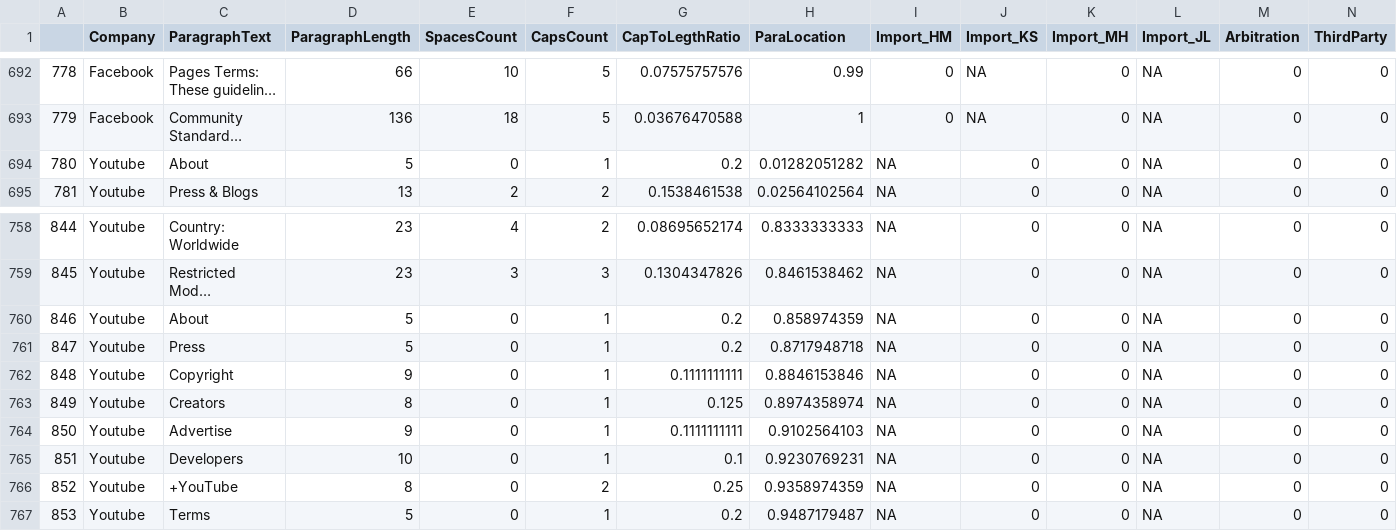
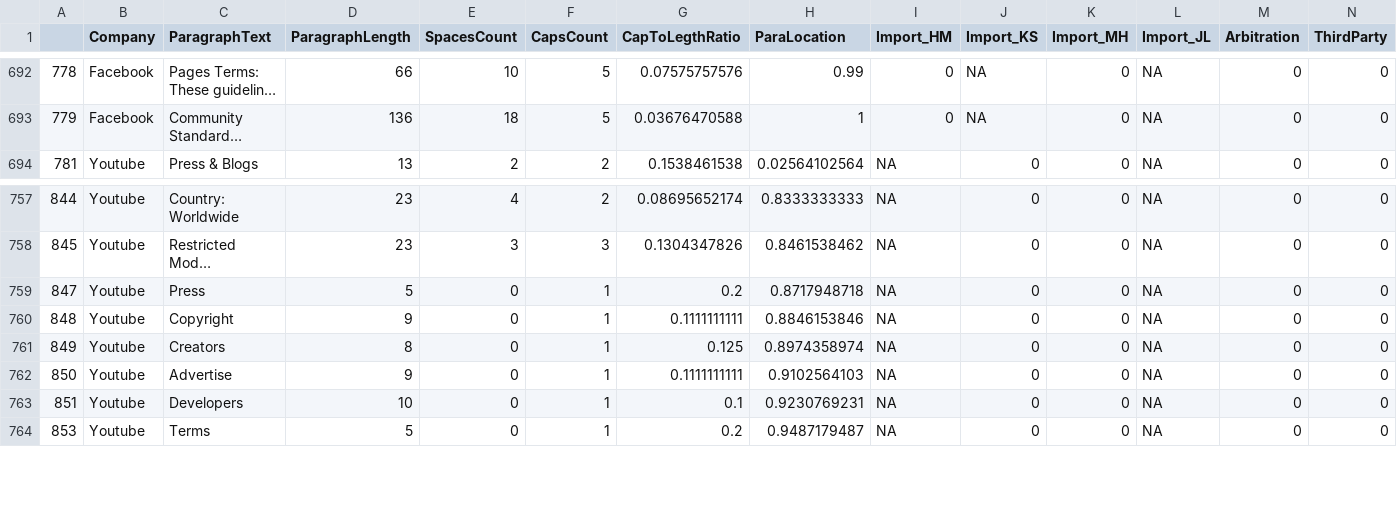
Before and after one commit to dattatele/TermsOfService, a CSV file: Data/TermsOfService_Agreement_Final.csv, drawn as a sheet; only a part is shown, gaps mark what is left out; long unchanged cells end in …; rows hold the shown columns only; the diff names each change by its address in the sheet, - before the commit and + after, or states it on an @@ line.

Commit message:
TermsOfService_Agreement_Final.csv

```diff
--- a/Data/TermsOfService_Agreement_Final.csv
+++ b/Data/TermsOfService_Agreement_Final.csv
-row 694: 780 | Youtube | About | 5 | 0 | 1 | 0.2 | 0.01282051282 | NA | 0 | 0 | NA | 0 | 0
-row 760: 846 | Youtube | About | 5 | 0 | 1 | 0.2 | 0.858974359 | NA | 0 | 0 | NA | 0 | 0
-row 766: 852 | Youtube | +YouTube | 8 | 0 | 2 | 0.25 | 0.9358974359 | NA | 0 | 0 | NA | 0 | 0
```
